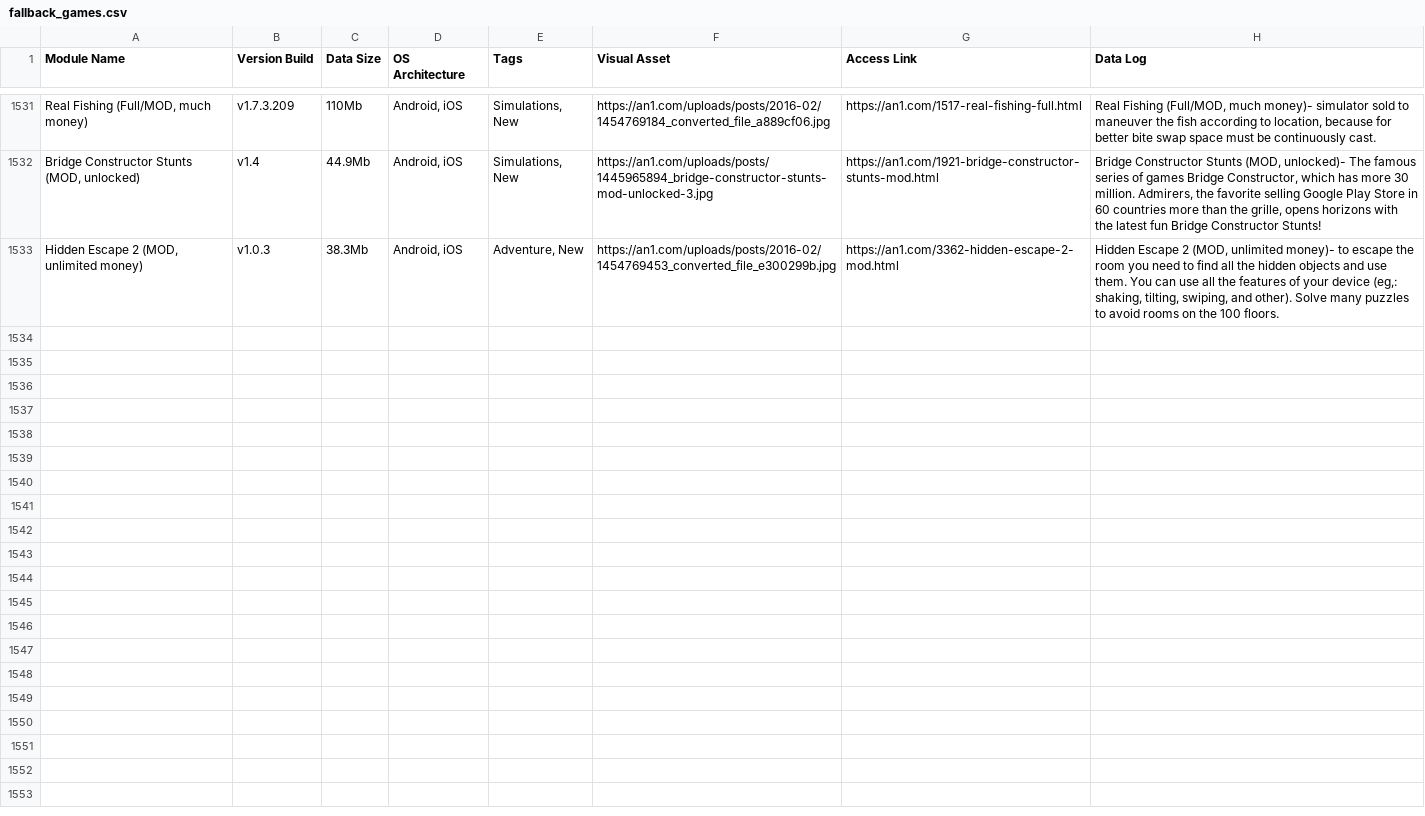
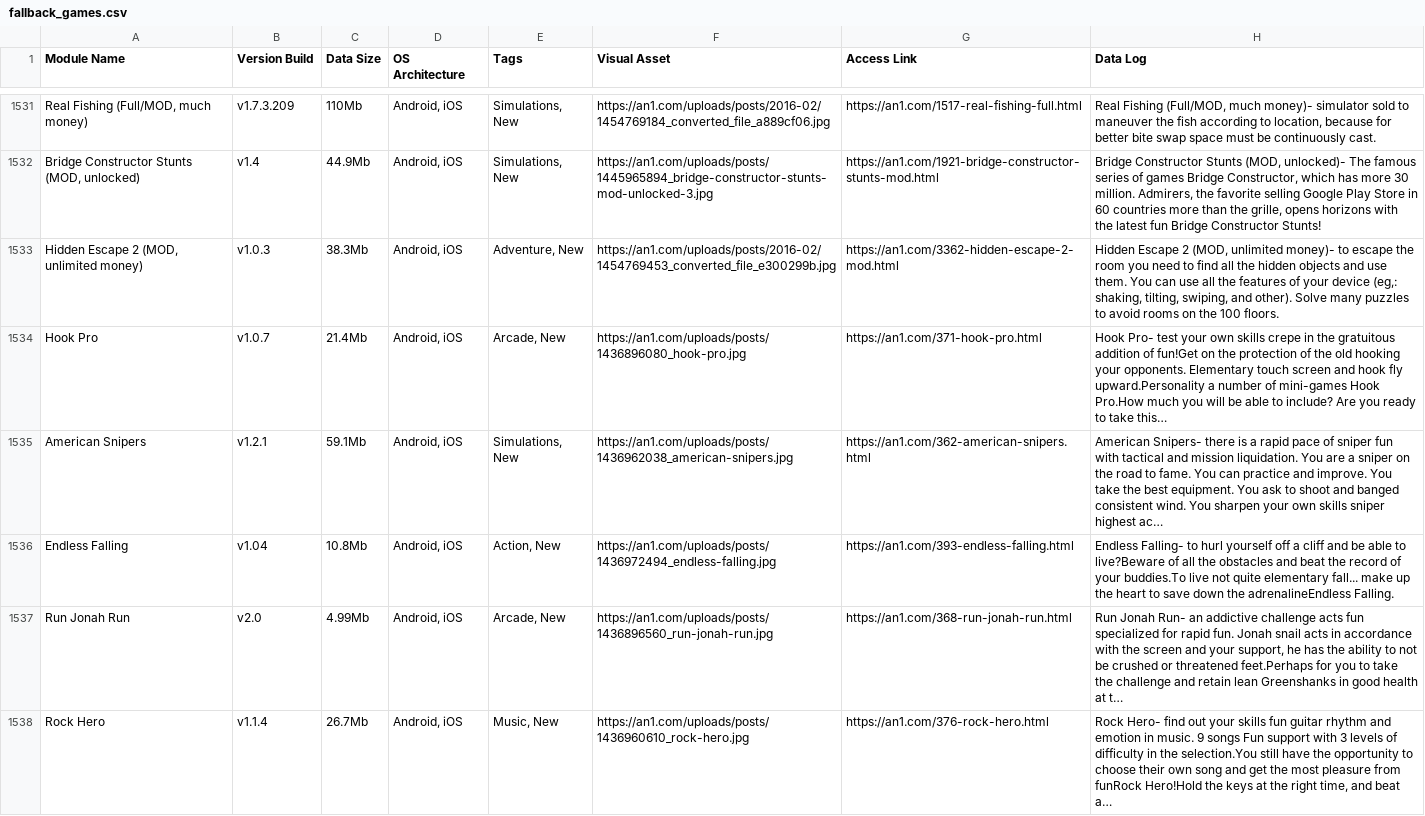
Before and after one commit to F1r0s/nexusgames, a CSV file: fallback_games.csv, drawn as a sheet; only a part is shown, gaps mark what is left out; the diff names each change by its address in the sheet, - before the commit and + after, or states it on an @@ line.

```diff
--- a/fallback_games.csv
+++ b/fallback_games.csv
+row 1534: Hook Pro | v1.0.7 | 21.4Mb | Android, iOS | Arcade, New | https://an1.com/uploads/posts/1436896080_hook-pro.jpg | https://an1.com/371-hook-pro.html | Hook Pro- test your own skills crepe in the gratuitous addition of fun!Get on the protection of the old hooking your opponents. Elementary touch screen and hook fly upward.Personality a number of mini-games Hook Pro.How much you will be able to include? Are you ready to take this…
+row 1535: American Snipers | v1.2.1 | 59.1Mb | Android, iOS | Simulations, New | https://an1.com/uploads/posts/1436962038_american-snipers.jpg | https://an1.com/362-american-snipers.html | American Snipers- there is a rapid pace of sniper fun with tactical and mission liquidation. You are a sniper on the road to fame. You can practice and improve. You take the best equipment. You ask to shoot and banged consistent wind. You sharpen your own skills sniper highest ac…
+row 1536: Endless Falling | v1.04 | 10.8Mb | Android, iOS | Action, New | https://an1.com/uploads/posts/1436972494_endless-falling.jpg | https://an1.com/393-endless-falling.html | Endless Falling- to hurl yourself off a cliff and be able to live?Beware of all the obstacles and beat the record of your buddies.To live not quite elementary fall... make up the heart to save down the adrenalineEndless Falling.
+row 1537: Run Jonah Run | v2.0 | 4.99Mb | Android, iOS | Arcade, New | https://an1.com/uploads/posts/1436896560_run-jonah-run.jpg | https://an1.com/368-run-jonah-run.html | Run Jonah Run- an addictive challenge acts fun specialized for rapid fun. Jonah snail acts in accordance with the screen and your support, he has the ability to not be crushed or threatened feet.Perhaps for you to take the challenge and retain lean Greenshanks in good health at t…
+row 1538: Rock Hero | v1.1.4 | 26.7Mb | Android, iOS | Music, New | https://an1.com/uploads/posts/1436960610_rock-hero.jpg | https://an1.com/376-rock-hero.html | Rock Hero- find out your skills fun guitar rhythm and emotion in music. 9 songs Fun support with 3 levels of difficulty in the selection.You still have the opportunity to choose their own song and get the most pleasure from funRock Hero!Hold the keys at the right time, and beat a…
```
Also changed, not shown: 1 other file.
